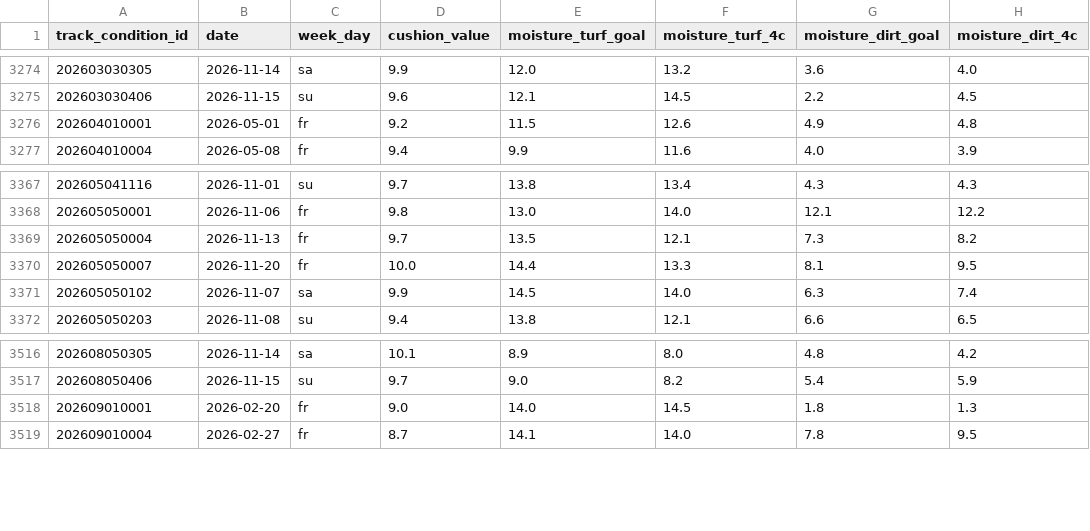
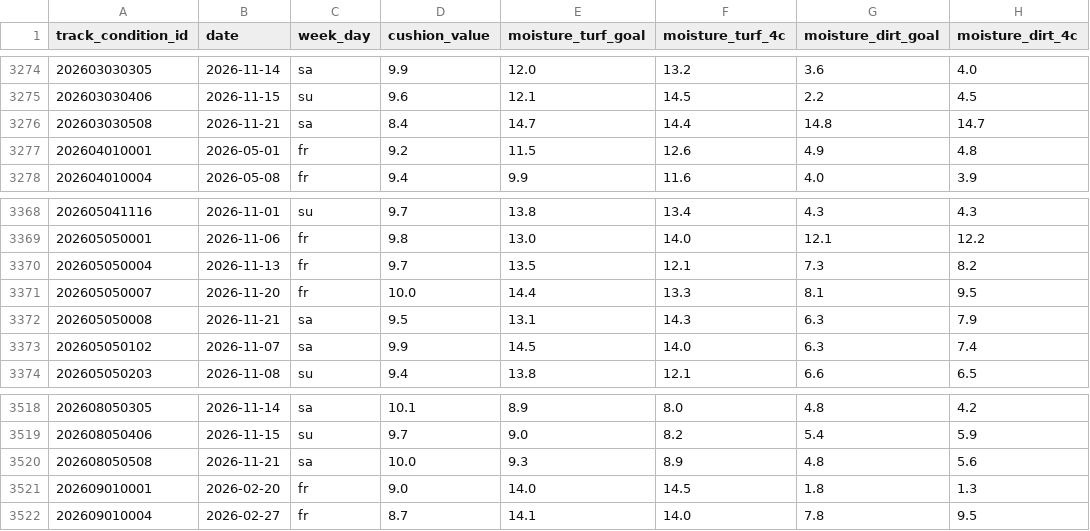
Before and after one commit to locotribe/keiba-track-conditions, a CSV file: track_conditions.csv, drawn as a sheet; only a part is shown, gaps mark what is left out; the diff names each change by its address in the sheet, - before the commit and + after, or states it on an @@ line.

```diff
--- a/track_conditions.csv
+++ b/track_conditions.csv
+row 3276: 202603030508 | 2026-11-21 | sa | 8.4 | 14.7 | 14.4 | 14.8 | 14.7
+row 3372: 202605050008 | 2026-11-21 | sa | 9.5 | 13.1 | 14.3 | 6.3 | 7.9
+row 3520: 202608050508 | 2026-11-21 | sa | 10.0 | 9.3 | 8.9 | 4.8 | 5.6
```
Also changed, not shown: 2 other files.
